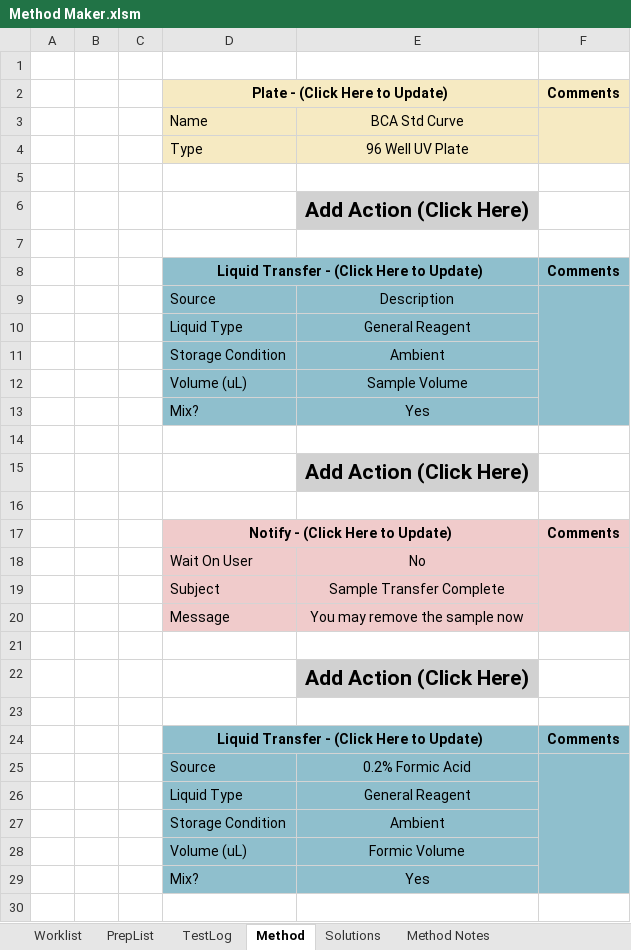
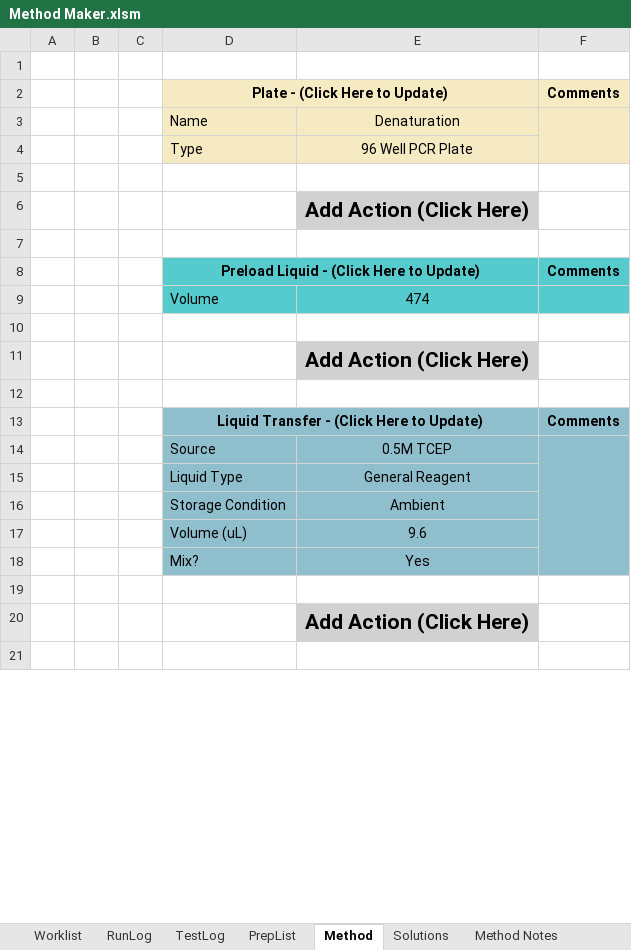
Before and after one commit to Pfizer-BradleyBare/PytomatedLiquidHandling, an Excel workbook: Method Maker.xlsm, sheet Method, drawn as a sheet; only a part is shown; the shorter side is filled out with more unchanged rows; values as stored, in another font and other column widths than the file's, no borders; removed rows and columns are numbered as before the commit, all else as after; the diff covers the shown part only; the diff names each change by its address in the sheet, - before the commit and + after, or states it on an @@ line.

```diff
--- a/Method Maker.xlsm (sheet Method)
+++ b/Method Maker.xlsm (sheet Method)
+sheet tab: RunLog
@@ sheet tab order changed: Worklist | RunLog | TestLog | PrepList | Method | Solutions | Method Notes @@
-E3: BCA Std Curve
+E3: Denaturation
-E4: 96 Well UV Plate
+E4: 96 Well PCR Plate
+row 5: (empty)
@@ row 15 moved to row 6: Add Action (Click Here) @@
+row 7: (empty)
+row 8:  |  |  | Preload Liquid - (Click Here to Update) |  | Comments
+row 9:  |  |  | Volume | 474
-E14: Description
+E14: 0.5M TCEP
-E17: Sample Volume
+E17: 9.6
-row 14: (empty)
-row 16: (empty)
-row 17:  |  |  | Notify - (Click Here to Update) |  | Comments
-row 18:  |  |  | Wait On User | No
-row 19:  |  |  | Subject | Sample Transfer Complete
-row 20:  |  |  | Message | You may remove the sample now
-row 21: (empty)
@@ row 22 moved to row 27: Add Action (Click Here) @@
-row 23: (empty)
@@ row 24 moved to row 29: Liquid Transfer - (Click Here to Update) @@
-row 25:  |  |  | Source | 0.2% Formic Acid
@@ row 26 moved to row 31: Liquid Type @@
@@ row 27 moved to row 32: Storage Condition @@
-row 28:  |  |  | Volume (uL) | Formic Volume
@@ row 29 moved to row 34: Mix? @@
-row 30: (empty)
```
Also changed, not shown: 52 added rows, 14 removed rows, 4 moved rows, 4 edited cells, cell formats and merged cells elsewhere in this sheet, sheet TestLog, sheet Worklist, sheet PrepList, sheet Solutions, charts or pictures, 1 other file.
